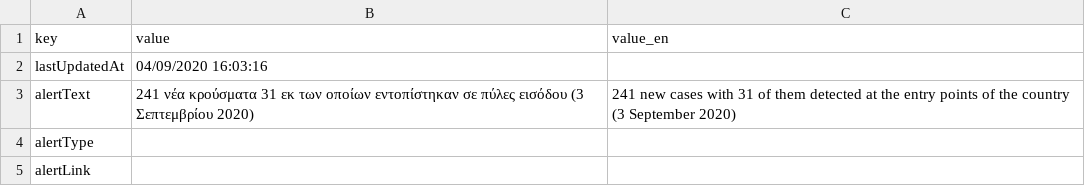
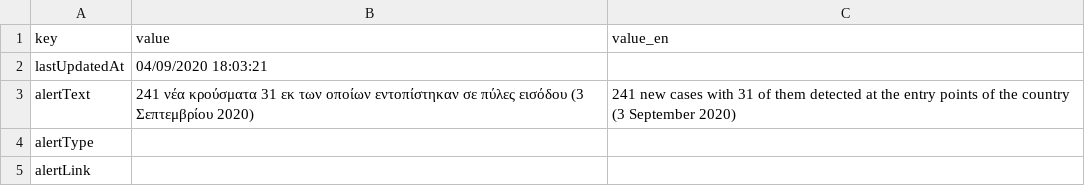
Before and after one commit to iMEdD-Lab/open-data, a CSV file: COVID-19/alerts.csv, drawn as a sheet.

```diff
--- a/COVID-19/alerts.csv
+++ b/COVID-19/alerts.csv
@@ -1,3 +1,3 @@
 key,value,value_en
-lastUpdatedAt,04/09/2020 16:03:16,
+lastUpdatedAt,04/09/2020 18:03:21,
 alertText,241 νέα κρούσματα 31 εκ των οποίων εντοπίστηκαν σε πύλες εισόδου (3 Σεπτεμβρίου 2020),241 new cases with 31 of them detected at the entry points of the country (3 September 2020)
```
Also changed, not shown: COVID-19/wom_data.csv, 12 other files.
